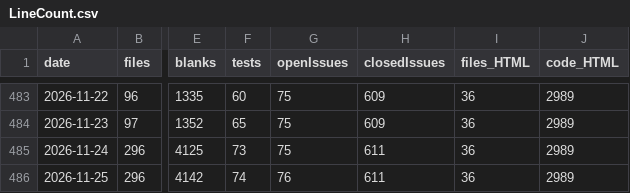
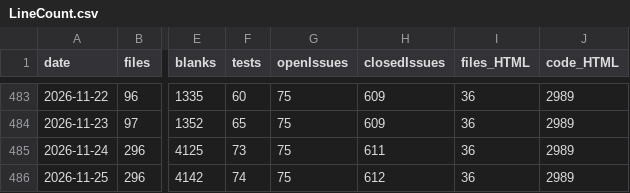
Before and after one commit to vdhamer/Photo-Club-Hub, a CSV file: scripts/linecount/LineCount.csv, drawn as a sheet; only a part is shown, gaps mark what is left out; the diff names each change by its address in the sheet, - before the commit and + after, or states it on an @@ line.

Commit message:
Fix in LineCount script (for parallel worktrees)

```diff
--- a/scripts/linecount/LineCount.csv
+++ b/scripts/linecount/LineCount.csv
-G486 (openIssues): 76
+G486 (openIssues): 75
-H486 (closedIssues): 611
+H486 (closedIssues): 612
```
Also changed, not shown: 1 other file.
